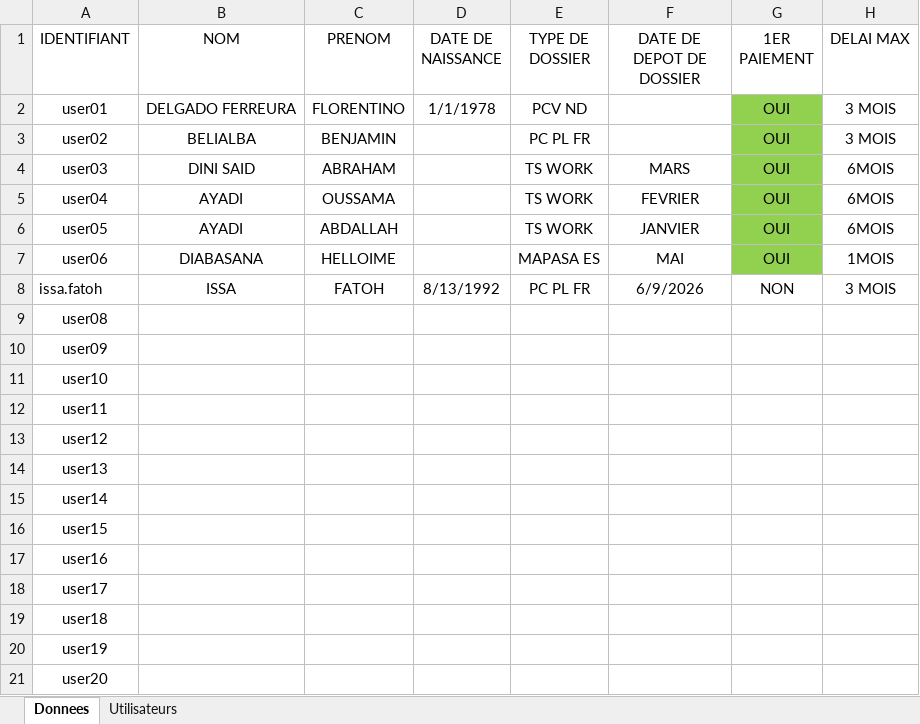
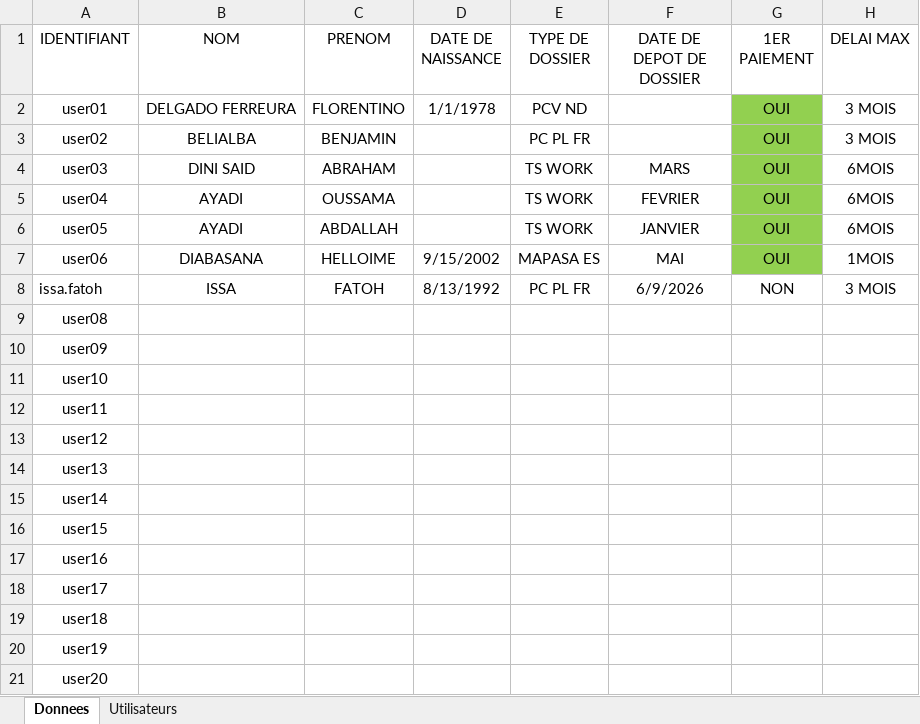
Before and after one commit to diabasana/SUIVI-DOSSIER, an Excel workbook: suivi-dosiers.xlsx, sheet Donnees, drawn as a sheet; only a part is shown; values as stored, in another font and other column widths than the file's, no borders; the diff names each change by its address in the sheet, - before the commit and + after, or states it on an @@ line.

Commit message:
Add files via upload

```diff
--- a/suivi-dosiers.xlsx (sheet Donnees)
+++ b/suivi-dosiers.xlsx (sheet Donnees)
-D7 (DATE DE NAISSANCE): (empty)
+D7 (DATE DE NAISSANCE): 9/15/2002
```
